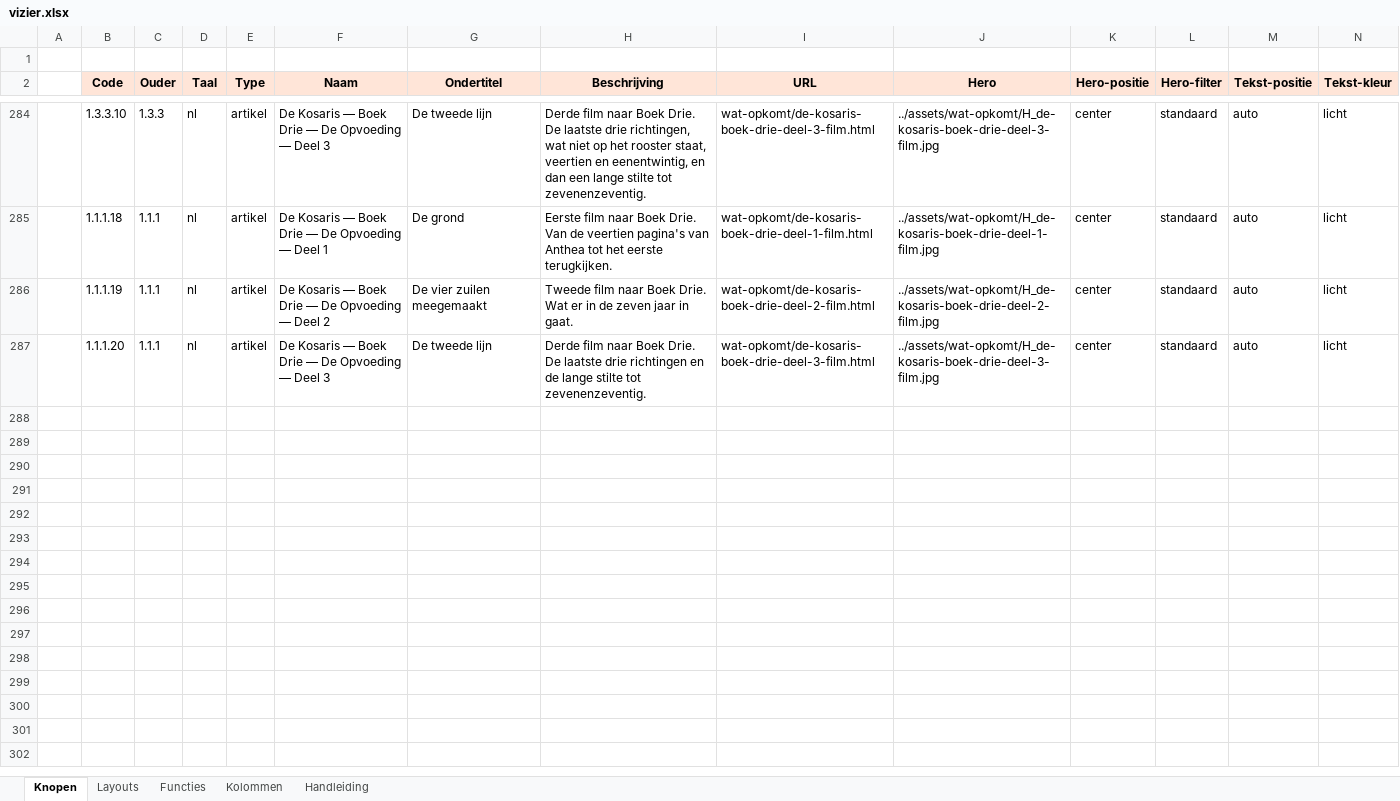
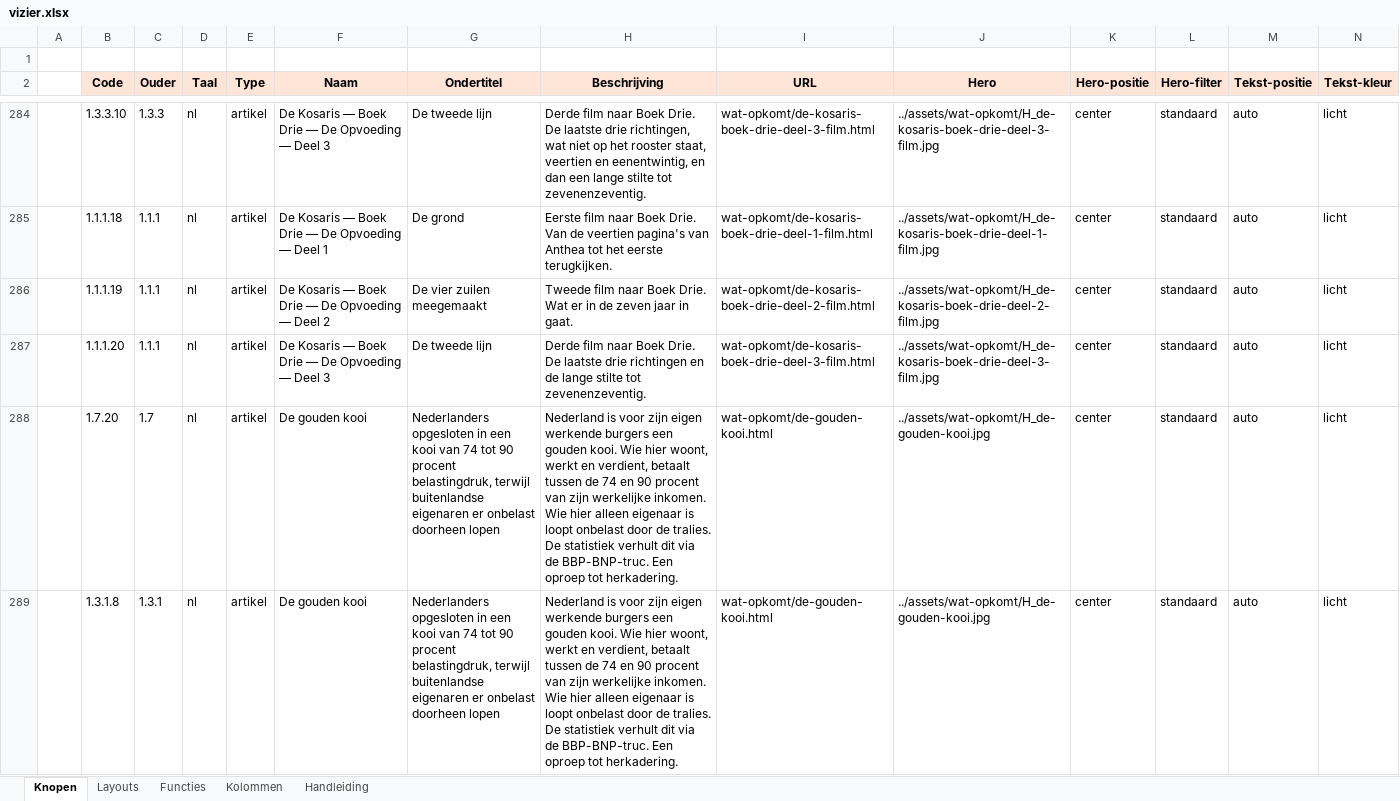
Before and after one commit to koosvanM/openvizier, an Excel workbook: nl/_data/vizier.xlsx, sheet Knopen, drawn as a sheet; only a part is shown, gaps mark what is left out; values as stored, in another font and other column widths than the file's, no borders; rows hold the shown columns only; the diff names each change by its address in the sheet, - before the commit and + after, or states it on an @@ line.

Commit message:
feat(nl): De gouden kooi - publicatie volgens matrix-regels §3.1-3.7 (hero 896x1200, artikel, xlsx 2 knopen, homepage banner)

```diff
--- a/nl/_data/vizier.xlsx (sheet Knopen)
+++ b/nl/_data/vizier.xlsx (sheet Knopen)
+row 288:  | 1.7.20 | 1.7 | nl | artikel | De gouden kooi | Nederlanders opgesloten in een kooi van 74 tot 90 procent belastingdruk, terwijl buitenlandse eigenaren er onbelast doorheen lopen | Nederland is voor zijn eigen werkende burgers een gouden kooi. Wie hier woont, werkt en verdient, betaalt tussen de 74 en 90 procent van zijn werkelijke inkomen. Wie hier alleen eigenaar is loopt onbelast door de tralies. De statistiek verhult dit via de BBP-BNP-truc. Een oproep tot herkadering. | wat-opkomt/de-gouden-kooi.html | ../assets/wat-opkomt/H_de-gouden-kooi.jpg | center | standaard | auto | licht
+row 289:  | 1.3.1.8 | 1.3.1 | nl | artikel | De gouden kooi | Nederlanders opgesloten in een kooi van 74 tot 90 procent belastingdruk, terwijl buitenlandse eigenaren er onbelast doorheen lopen | Nederland is voor zijn eigen werkende burgers een gouden kooi. Wie hier woont, werkt en verdient, betaalt tussen de 74 en 90 procent van zijn werkelijke inkomen. Wie hier alleen eigenaar is loopt onbelast door de tralies. De statistiek verhult dit via de BBP-BNP-truc. Een oproep tot herkadering. | wat-opkomt/de-gouden-kooi.html | ../assets/wat-opkomt/H_de-gouden-kooi.jpg | center | standaard | auto | licht
```
Also changed, not shown: 3 other files.
